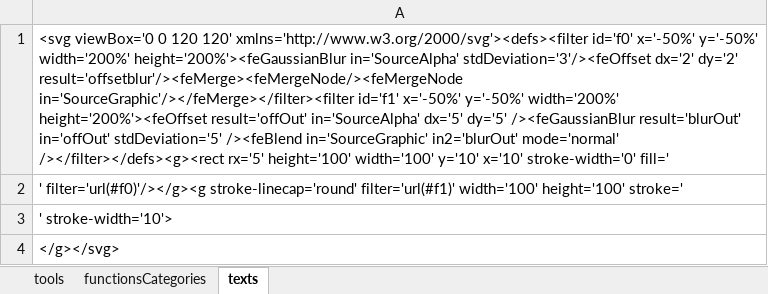
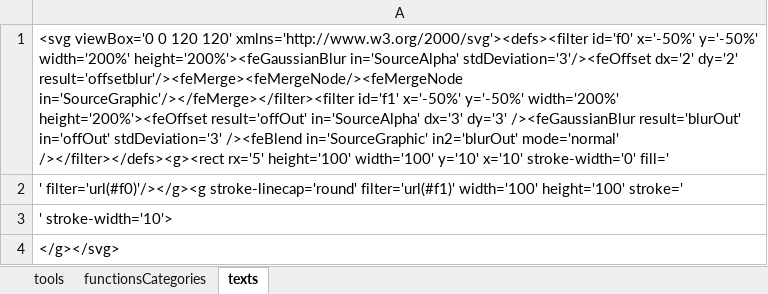
Before and after one commit to skgadi/umk, an Excel workbook: Generators/json.xlsx, sheet texts, drawn as a sheet; values as stored, in another font and other column widths than the file's, no borders; the diff names each change by its address in the sheet, - before the commit and + after, or states it on an @@ line.

```diff
--- a/Generators/json.xlsx (sheet texts)
+++ b/Generators/json.xlsx (sheet texts)
-A1: …result='offOut' in='SourceAlpha' dx='5' dy='5' /><feGaussianBlur result='blurOut' in='offOut' stdDeviation='5' /><feBlend in='SourceGraphic'…
+A1: …result='offOut' in='SourceAlpha' dx='3' dy='3' /><feGaussianBlur result='blurOut' in='offOut' stdDeviation='3' /><feBlend in='SourceGraphic'…
```
Also changed, not shown: sheet functionsCategories, 5 other files.
